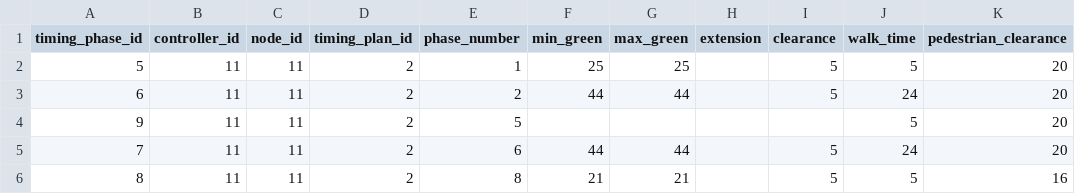
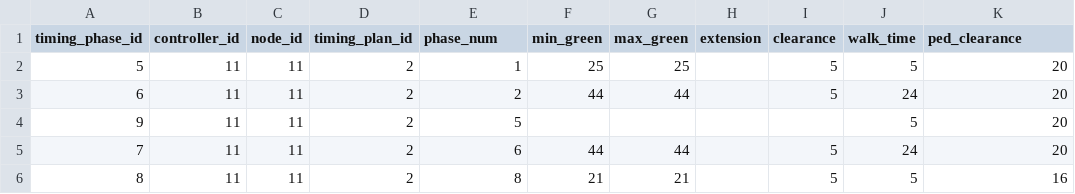
Before and after one commit to zephyr-data-specs/GMNS, a CSV file: Small_Network_Examples/Cambridge_v085/signal_timing_phase.csv, drawn as a sheet.

Commit message:
Update signal_timing_phase.csv
typos

```diff
--- a/Small_Network_Examples/Cambridge_v085/signal_timing_phase.csv
+++ b/Small_Network_Examples/Cambridge_v085/signal_timing_phase.csv
@@ -1,2 +1,2 @@
-timing_phase_id,controller_id,node_id,timing_plan_id,phase_number,min_green,max_green,extension,clearance,walk_time,pedestrian_clearance
+timing_phase_id,controller_id,node_id,timing_plan_id,phase_num,min_green,max_green,extension,clearance,walk_time,ped_clearance
 5,11,11,2,1,25,25,,5,5,20
```
